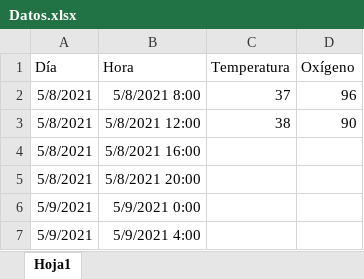
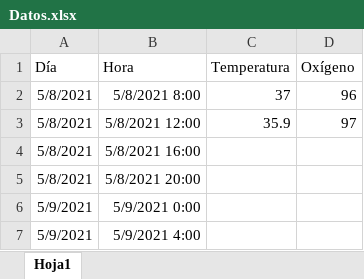
Before and after one commit to ealvarezv/Public, an Excel workbook: coronavirus/Datos.xlsx, sheet Hoja1, drawn as a sheet; only a part is shown; values as stored, in another font and other column widths than the file's, no borders; the diff names each change by its address in the sheet, - before the commit and + after, or states it on an @@ line.

```diff
--- a/coronavirus/Datos.xlsx (sheet Hoja1)
+++ b/coronavirus/Datos.xlsx (sheet Hoja1)
-C3 (Temperatura): 38
+C3 (Temperatura): 35.9
-D3 (Oxígeno): 90
+D3 (Oxígeno): 97
```
